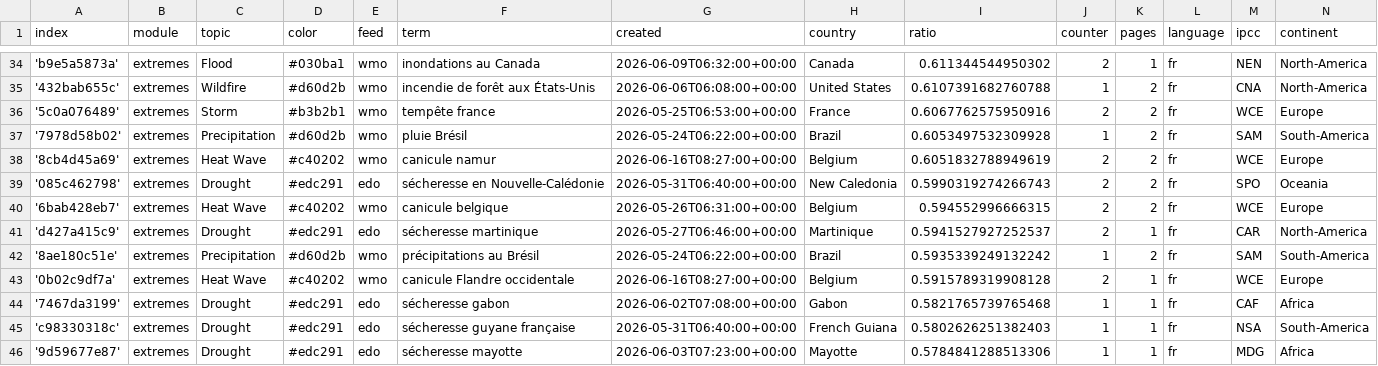
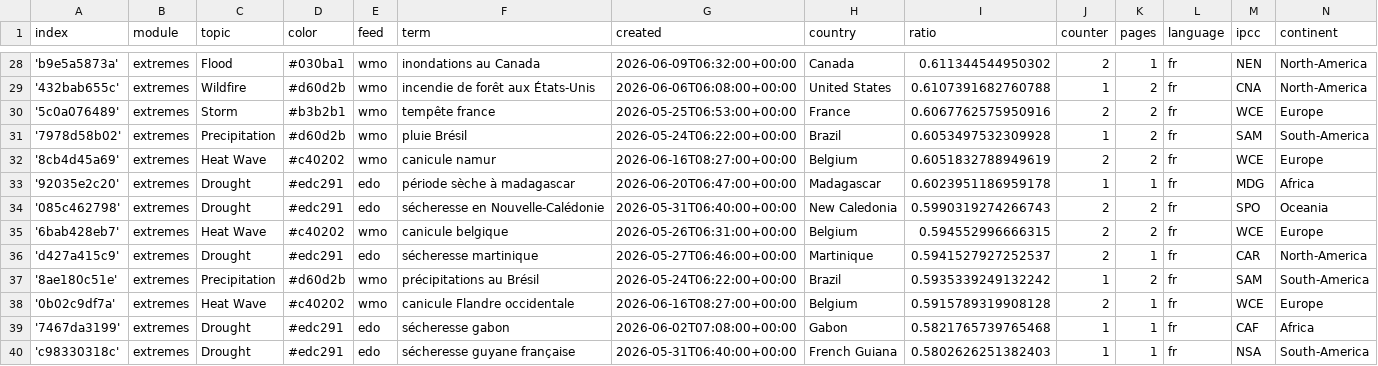
Before and after one commit to TinoH91news/frenchExtremes, a CSV file: terms.csv, drawn as a sheet; only a part is shown, gaps mark what is left out; the shorter side is filled out with more unchanged rows; the diff covers the shown part only.

```diff
--- a/terms.csv
+++ b/terms.csv
@@ -38,2 +32,3 @@ index,module,topic,color,feed,term,created,country,ratio,counter,pages,language,
 '8cb4d45a69',extremes,Heat Wave,#c40202,wmo,canicule namur,2026-06-16T08:27:00+00:00,Belgium,0.6051832788949619,2,2,fr,WCE,Europe
+'92035e2c20',extremes,Drought,#edc291,edo,période sèche à madagascar,2026-06-20T06:47:00+00:00,Madagascar,0.6023951186959178,1,1,fr,MDG,Africa
 '085c462798',extremes,Drought,#edc291,edo,sécheresse en Nouvelle-Calédonie,2026-05-31T06:40:00+00:00,New Caledonia,0.5990319274266743,2,2,fr,SPO,Oceania
```
Also changed, not shown: 5 added rows and 6 removed rows elsewhere in this file, cxsv/news_2026_05.csv.
